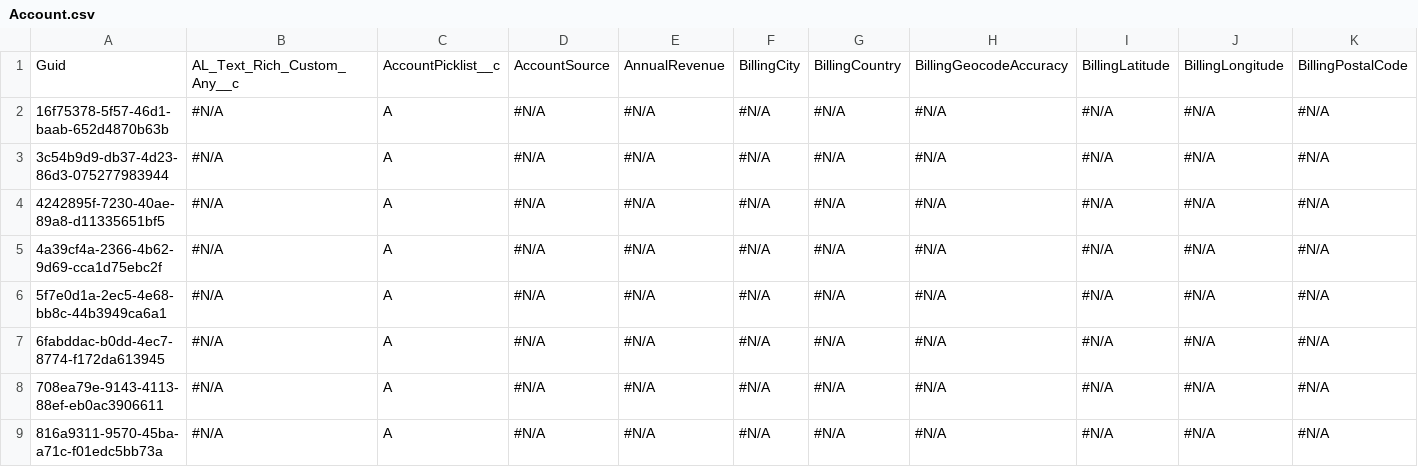
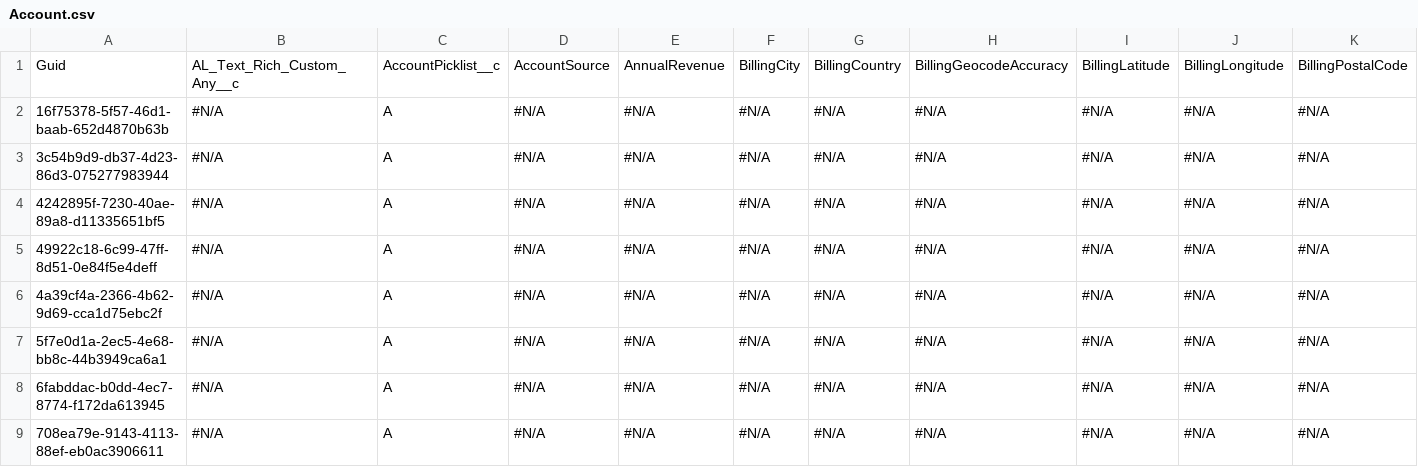
Before and after one commit to prodlytestuser/and, a CSV file: Account.csv, drawn as a sheet; only a part is shown; the shorter side is filled out with more unchanged rows; rows hold the shown columns only; the diff names each change by its address in the sheet, - before the commit and + after, or states it on an @@ line.

Commit message:
Saved changes from the managed instance to the repository branch

```diff
--- a/Account.csv
+++ b/Account.csv
+row 5: 49922c18-6c99-47ff-8d51-0e84f5e4deff | #N/A | A | #N/A | #N/A | #N/A | #N/A | #N/A | #N/A | #N/A | #N/A
```
